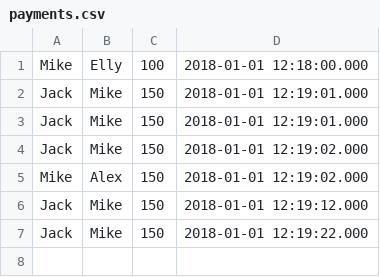
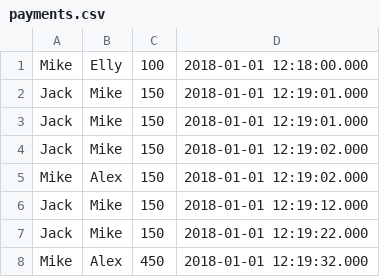
Before and after one commit to mgoblin/streams, a CSV file: data/payments.csv, drawn as a sheet.

Commit message:
add transactions

```diff
--- a/data/payments.csv
+++ b/data/payments.csv
@@ -7 +7,2 @@ Jack,Mike,150,2018-01-01 12:19:12.000
 Jack,Mike,150,2018-01-01 12:19:22.000
+Mike,Alex,450,2018-01-01 12:19:32.000
```
